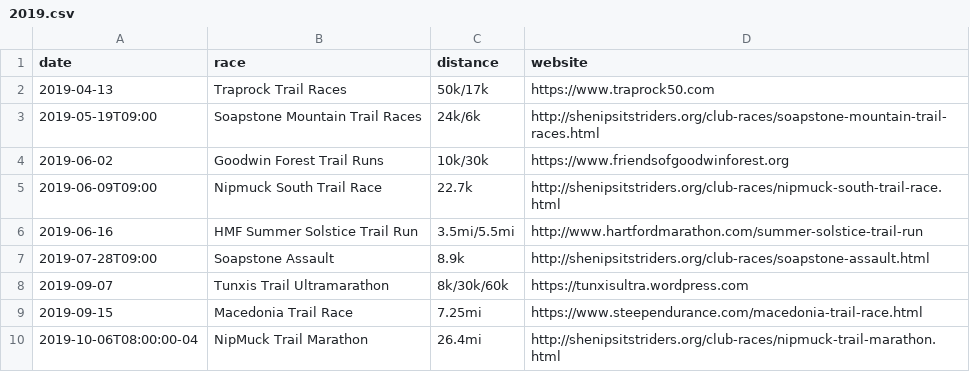
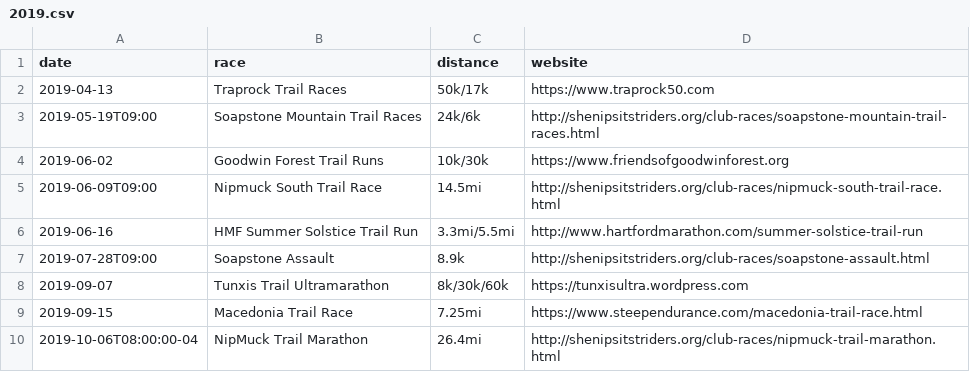
Before and after one commit to BlueBlazedTrailRunningSeries/BlueBlazedTrailRunningSeries.github.io, a CSV file: _data/races/2019.csv, drawn as a sheet.

Commit message:
Updated 2019 race data
Summer Solstice 3.3mi
Nipmuck South 14.5mi

```diff
--- a/_data/races/2019.csv
+++ b/_data/races/2019.csv
@@ -4,4 +4,4 @@ date,race,distance,website
 2019-06-02,Goodwin Forest Trail Runs,10k/30k,https://www.friendsofgoodwinforest.org
-2019-06-09T09:00,Nipmuck South Trail Race,22.7k,http://shenipsitstriders.org/club-races/nipmuck-south-trail-race.html
-2019-06-16,HMF Summer Solstice Trail Run,3.5mi/5.5mi,http://www.hartfordmarathon.com/summer-solstice-trail-run
+2019-06-09T09:00,Nipmuck South Trail Race,14.5mi,http://shenipsitstriders.org/club-races/nipmuck-south-trail-race.html
+2019-06-16,HMF Summer Solstice Trail Run,3.3mi/5.5mi,http://www.hartfordmarathon.com/summer-solstice-trail-run
 2019-07-28T09:00,Soapstone Assault,8.9k,http://shenipsitstriders.org/club-races/soapstone-assault.html
```
Also changed, not shown: 1 other file.
